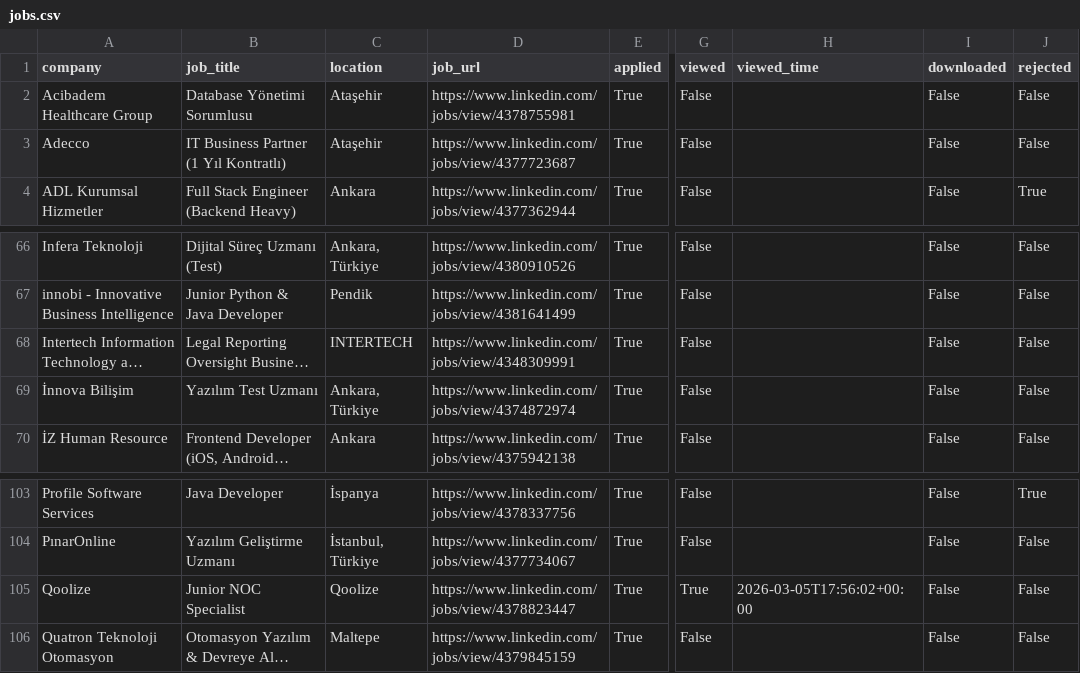
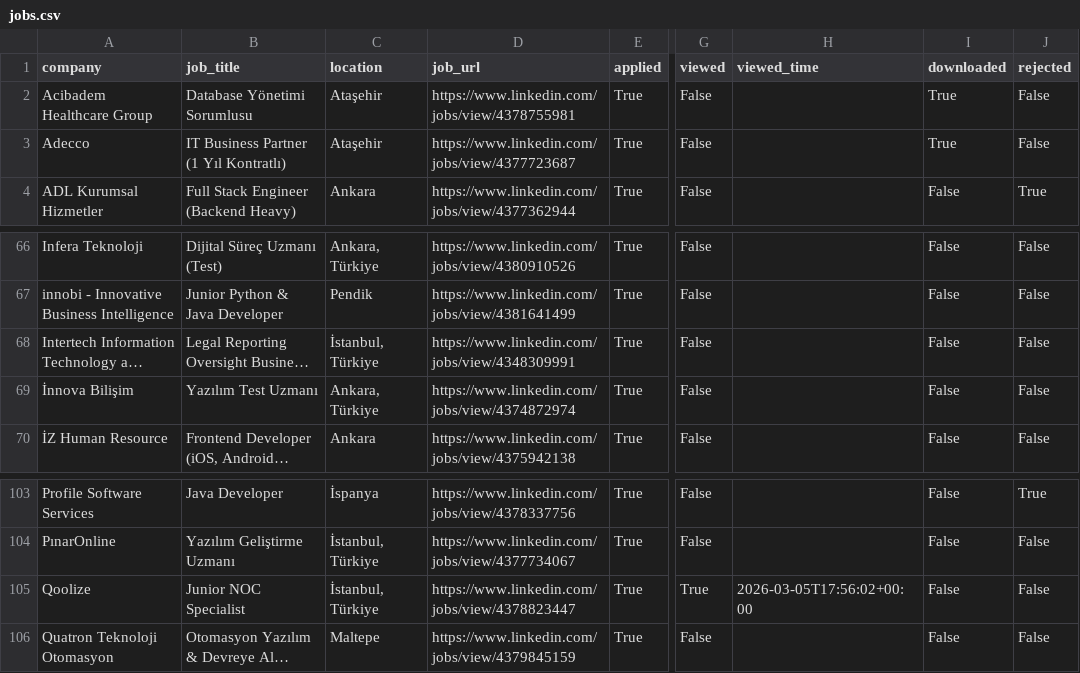
Before and after one commit to koseosmanturker/job-tracker, a CSV file: jobs.csv, drawn as a sheet; only a part is shown, gaps mark what is left out; long unchanged cells end in …; the diff names each change by its address in the sheet, - before the commit and + after, or states it on an @@ line.

Commit message:
ADD: SYNC, RATES, DOWNLOADED

```diff
--- a/jobs.csv
+++ b/jobs.csv
-I2:I3 (downloaded): False
+I2:I3 (downloaded): True
-C68 (location): INTERTECH
+C68 (location): İstanbul, Türkiye
-C105 (location): Qoolize
+C105 (location): İstanbul, Türkiye
```
Also changed, not shown: 6 other files.
